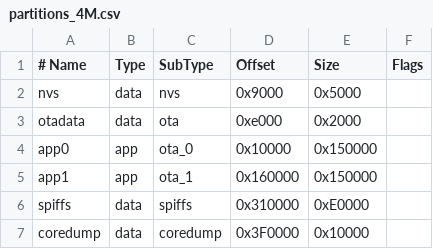
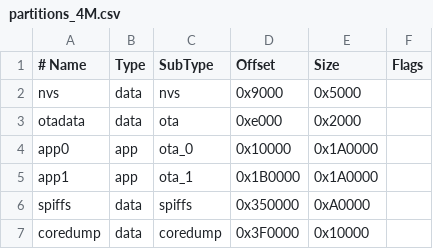
Before and after one commit to jrsphoto/clevercoffee-teensy, a CSV file: partitions_4M.csv, drawn as a sheet.

```diff
--- a/partitions_4M.csv
+++ b/partitions_4M.csv
@@ -3,5 +3,5 @@ nvs,      data, nvs,     0x9000,  0x5000,
 otadata,  data, ota,     0xe000,  0x2000,
-app0,     app,  ota_0,   0x10000, 0x150000,
-app1,     app,  ota_1,   0x160000,0x150000,
-spiffs,   data, spiffs,  0x310000,0xE0000,
+app0,     app,  ota_0,   0x10000, 0x1A0000,
+app1,     app,  ota_1,   0x1B0000,0x1A0000,
+spiffs,   data, spiffs,  0x350000,0xA0000,
 coredump, data, coredump,0x3F0000,0x10000,
```
Also changed, not shown: 8 other files.
